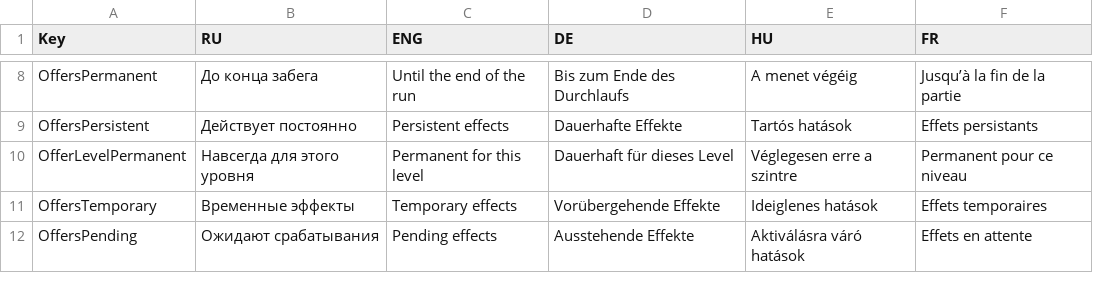
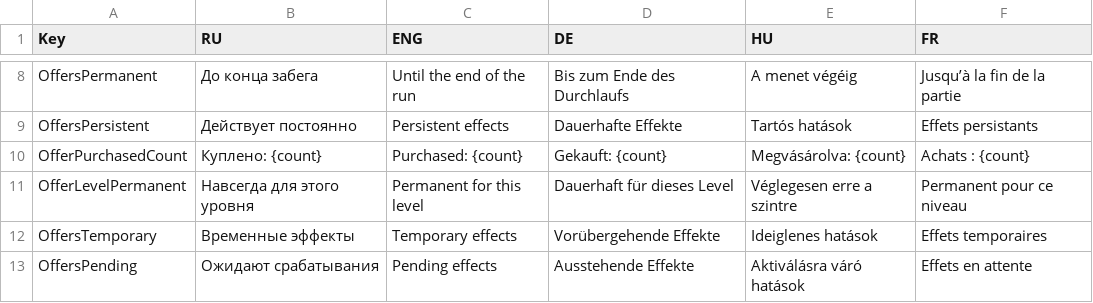
Before and after one commit to shishmanivan/Bressoles, a CSV file: Lang.csv, drawn as a sheet; only a part is shown, gaps mark what is left out; the diff names each change by its address in the sheet, - before the commit and + after, or states it on an @@ line.

```diff
--- a/Lang.csv
+++ b/Lang.csv
+row 10: OfferPurchasedCount | Куплено: {count} | Purchased: {count} | Gekauft: {count} | Megvásárolva: {count} | Achats : {count}
```
Also changed, not shown: 14 other files.
